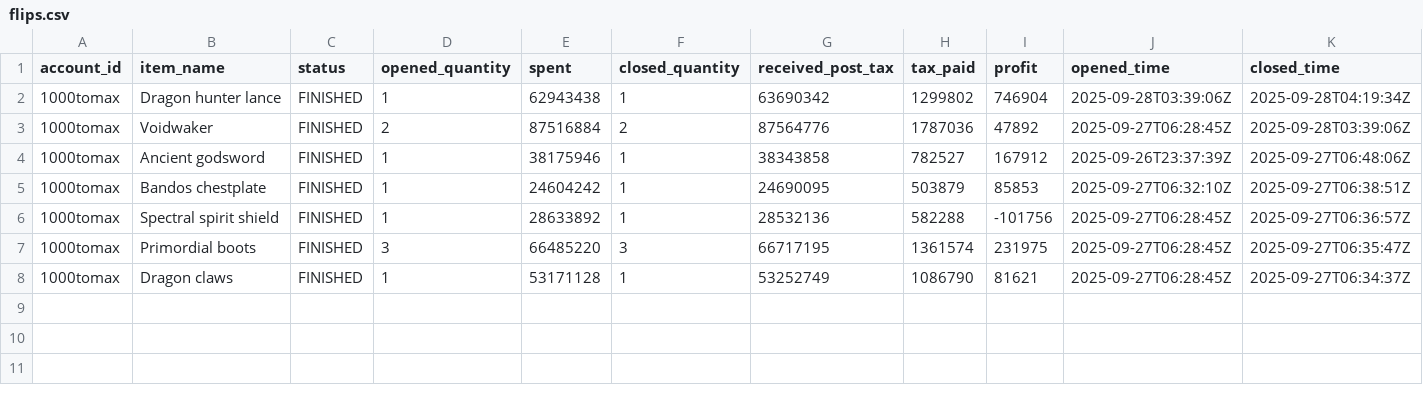
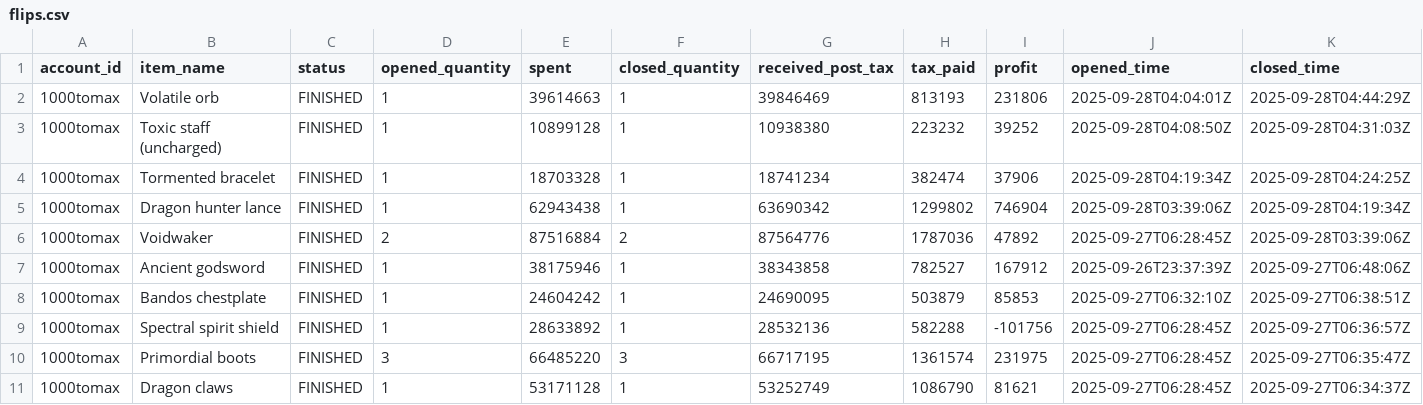
Before and after one commit to 1000tomax/OSRS-Flip-Tracker-Combined, a CSV file: public/data/processed-flips/2025/09/27/flips.csv, drawn as a sheet; only a part is shown; rows hold the shown columns only; the diff names each change by its address in the sheet, - before the commit and + after, or states it on an @@ line.

Commit message:
chore(data): refresh public data (2025-10-06 14:19 CDT)

```diff
--- a/public/data/processed-flips/2025/09/27/flips.csv
+++ b/public/data/processed-flips/2025/09/27/flips.csv
+row 2: 1000tomax | Volatile orb | FINISHED | 1 | 39614663 | 1 | 39846469 | 813193 | 231806 | 2025-09-28T04:04:01Z | 2025-09-28T04:44:29Z
+row 3: 1000tomax | Toxic staff (uncharged) | FINISHED | 1 | 10899128 | 1 | 10938380 | 223232 | 39252 | 2025-09-28T04:08:50Z | 2025-09-28T04:31:03Z
+row 4: 1000tomax | Tormented bracelet | FINISHED | 1 | 18703328 | 1 | 18741234 | 382474 | 37906 | 2025-09-28T04:19:34Z | 2025-09-28T04:24:25Z
```
Also changed, not shown: public/data/item-stats.csv, 11 other files.
